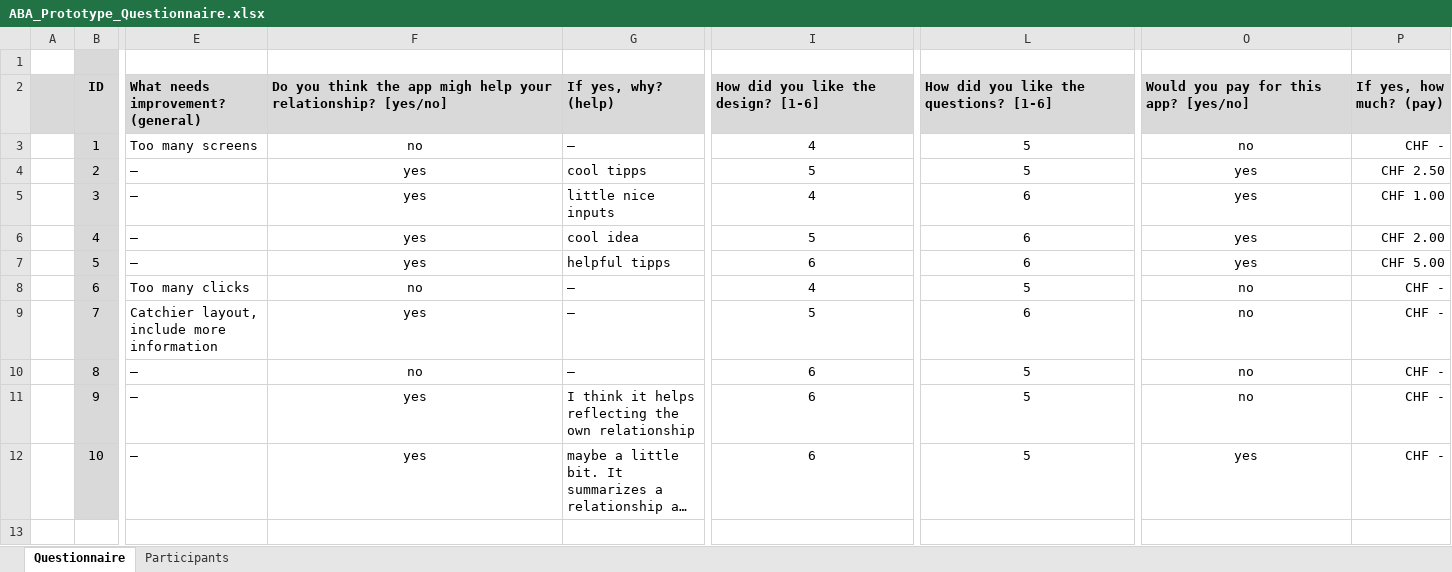
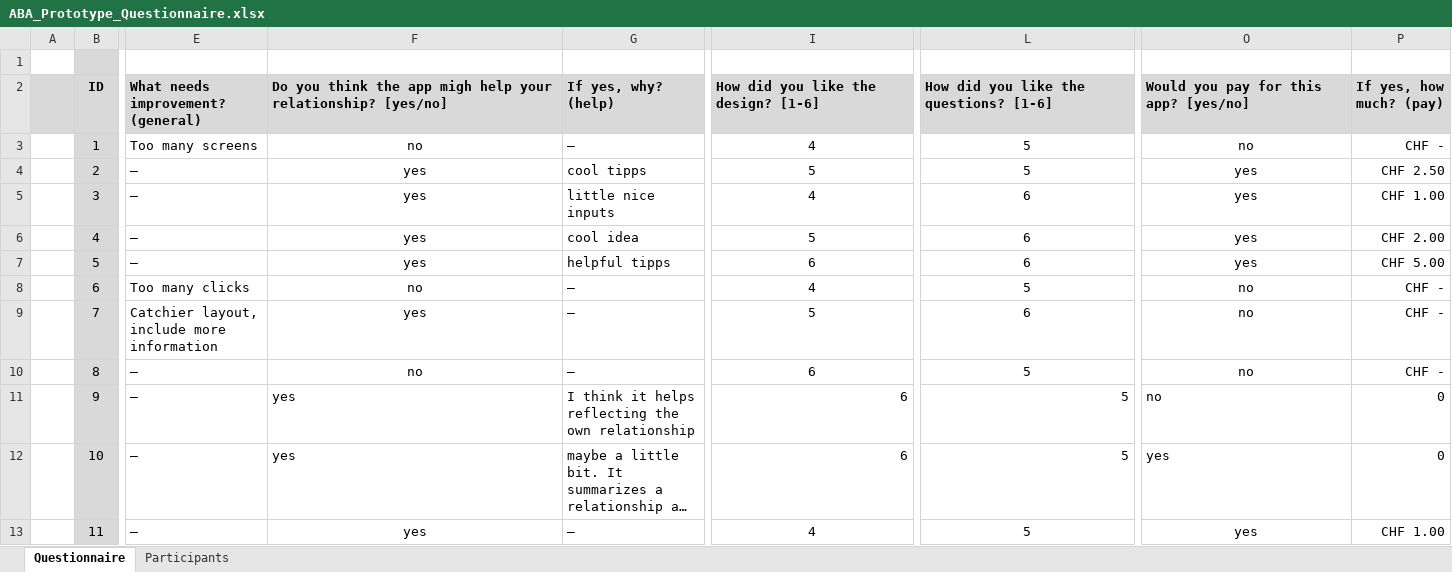
Before and after one commit to AgileBusinessAnalysis/01_TEAM, an Excel workbook: Sprint 2/ABA_Prototype_Questionnaire.xlsx, sheet Questionnaire, drawn as a sheet; only a part is shown, gaps mark what is left out; long unchanged cells end in …; values as stored, in another font and other column widths than the file's, no borders; rows hold the shown columns only; the diff names each change by its address in the sheet, - before the commit and + after, or states it on an @@ line.

```diff
--- a/Sprint 2/ABA_Prototype_Questionnaire.xlsx (sheet Questionnaire)
+++ b/Sprint 2/ABA_Prototype_Questionnaire.xlsx (sheet Questionnaire)
-F11:F12 alignment: center
+F11:F12 alignment: left
-I11:I12 alignment: center
+I11:I12 alignment: right
-L11:L12 alignment: center
+L11:L12 alignment: right
-O11:O12 alignment: center
+O11:O12 alignment: left
-P11:P12 (If yes, how much? (pay)): CHF -
+P11:P12 (If yes, how much? (pay)): 0
+row 13:  | 11 | – | yes | – | 4 | 5 | yes | CHF 1.00
```
Also changed, not shown: sheet Participants.
